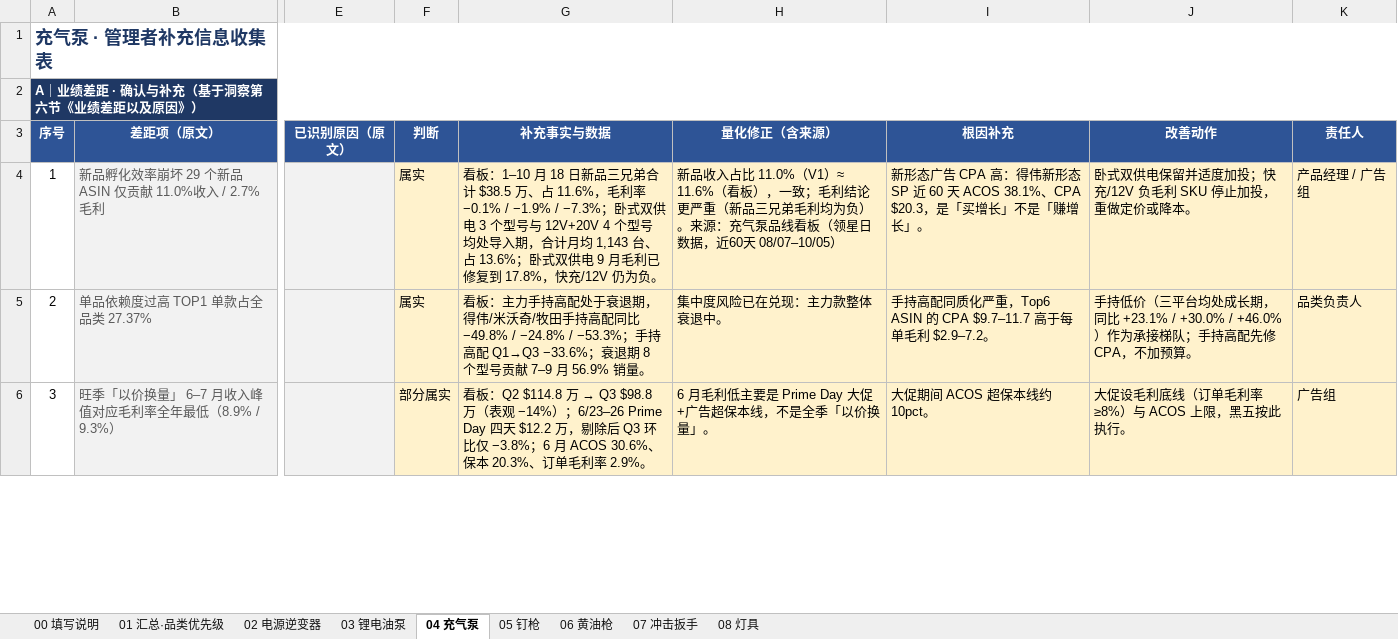
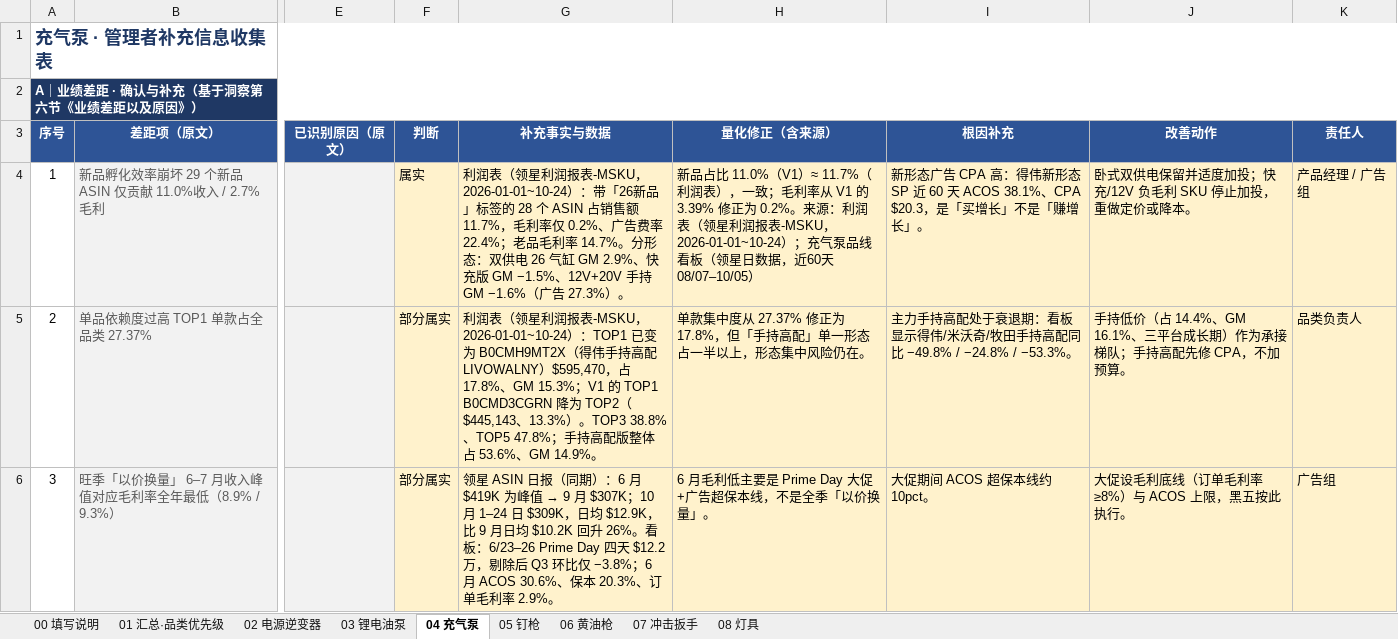
Before and after one commit to janechen052-eng/claude-, an Excel workbook: 重点品类洞察-管理者补充信息收集表-V2-已填写.xlsx, sheet 04 充气泵, drawn as a sheet; only a part is shown, gaps mark what is left out; values as stored, in another font and other column widths than the file's, no borders; the diff covers the shown part only; the diff names each change by its address in the sheet, - before the commit and + after, or states it on an @@ line.

```diff
--- a/重点品类洞察-管理者补充信息收集表-V2-已填写.xlsx (sheet 04 充气泵)
+++ b/重点品类洞察-管理者补充信息收集表-V2-已填写.xlsx (sheet 04 充气泵)
-G4 (补充事实与数据): 看板：1–10 月 18 日新品三兄弟合计 $38.5 万、占 11.6%，毛利率 −0.1% / −1.9% / −7.3%；卧式双供电 3 个型号与 12V+20V 4 个型号均处导入期，合计月均 1,143 台、占 13.6%；卧式双供电 9 月毛利已修复到 17.8%，快充/12V 仍为负。
+G4 (补充事实与数据): 利润表（领星利润报表-MSKU，2026-01-01~10-24）：带「26新品」标签的 28 个 ASIN 占销售额 11.7%，毛利率仅 0.2%、广告费率 22.4%；老品毛利率 14.7%。分形态：双供电 26 气缸 GM 2.9%、快充版 GM −1.5%、12V+20V 手持 GM −1.6%（广告 27.3%）。
-H4 (量化修正（含来源）): 新品收入占比 11.0%（V1）≈ 11.6%（看板），一致；毛利结论更严重（新品三兄弟毛利均为负）。来源：充气泵品…
+H4 (量化修正（含来源）): 新品占比 11.0%（V1）≈ 11.7%（利润表），一致；毛利率从 V1 的 3.39% 修正为 0.2%。来源：利润表（领星利润报表-MSKU，2026-01-01~10-24）；充气泵品…
-F5 (判断): 属实
+F5 (判断): 部分属实
-G5 (补充事实与数据): 看板：主力手持高配处于衰退期，得伟/米沃奇/牧田手持高配同比 −49.8% / −24.8% / −53.3%；手持高配 Q1→Q3 −33.6%；衰退期 8 个型号贡献 7–9 月 56.9% 销量。
+G5 (补充事实与数据): 利润表（领星利润报表-MSKU，2026-01-01~10-24）：TOP1 已变为 B0CMH9MT2X（得伟手持高配 LIVOWALNY）$595,470，占 17.8%、GM 15.3%；V1 的 TOP1 B0CMD3CGRN 降为 TOP2（$445,143、13.3%）。TOP3 38.8%、TOP5 47.8%；手持高配版整体占 53.6%、GM 14.9%。
-H5 (量化修正（含来源）): 集中度风险已在兑现：主力款整体衰退中。
+H5 (量化修正（含来源）): 单款集中度从 27.37% 修正为 17.8%，但「手持高配」单一形态占一半以上，形态集中风险仍在。
-I5 (根因补充): 手持高配同质化严重，Top6 ASIN 的 CPA $9.7–11.7 高于每单毛利 $2.9–7.2。
+I5 (根因补充): 主力手持高配处于衰退期：看板显示得伟/米沃奇/牧田手持高配同比 −49.8% / −24.8% / −53.3%。
-J5 (改善动作): …持低价（三平台均处成长期，同比 +23.1% / +30.0% / +46.0%）作为承…
+J5 (改善动作): …持低价（占 14.4%、GM 16.1%、三平台成长期）作为承…
@@ G6 (补充事实与数据): 看板：Q2 $114.8 万 → Q3 $98.8 万（表观 −14%）；6/23–26 Prime Day 四… → 领星 ASIN 日报（同期）：6 月 $419K 为峰值 → 9 月 $307K；10 月 1–24 日 $309K，日均 $12.9K，比 9 月日均 $10.2K 回升 26%。看板：6/23–26 Prime Day 四… @@
```
Also changed, not shown: 6 edited cells elsewhere in this sheet, sheet 01 汇总·品类优先级, sheet 02 电源逆变器, sheet 07 冲击扳手, sheet 08 灯具, sheet 05 钉枪, sheet 03 锂电油泵, 2 more sheets.
